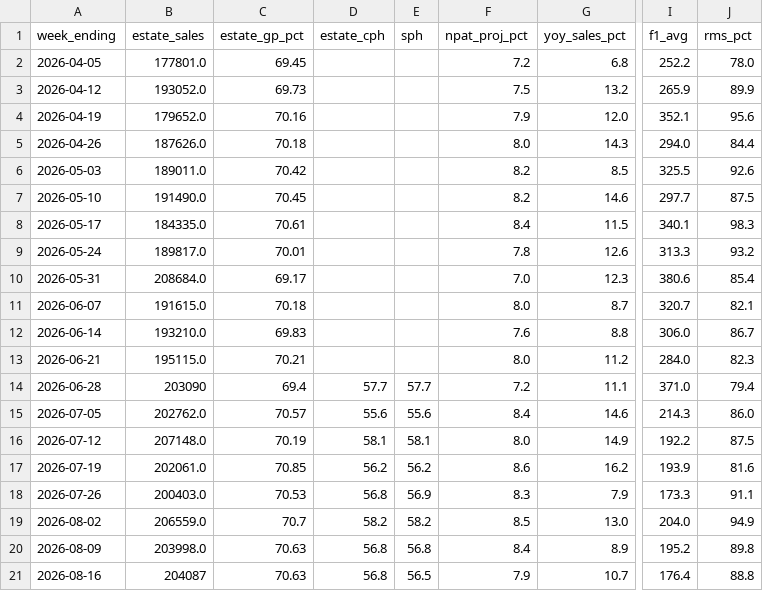
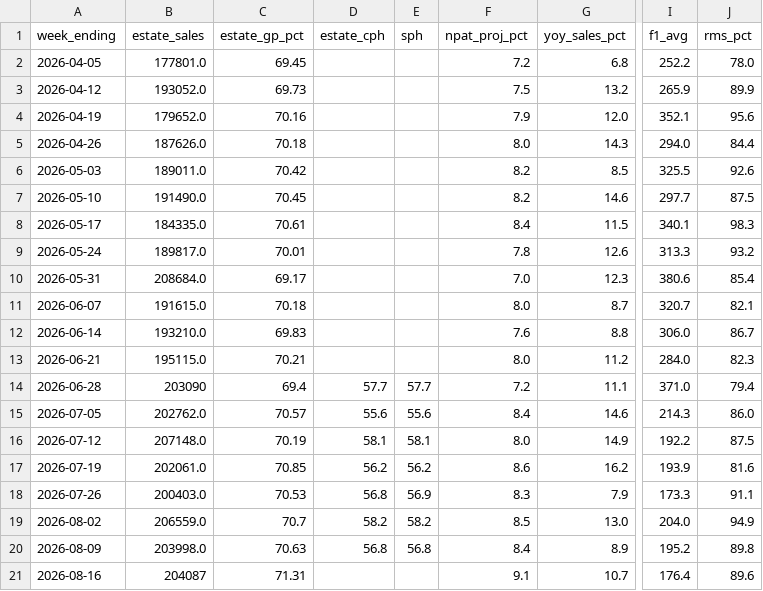
Before and after one commit to Fontana1974/bewiched-dashboards, a CSV file: weekly_history.csv, drawn as a sheet; only a part is shown, gaps mark what is left out; the diff names each change by its address in the sheet, - before the commit and + after, or states it on an @@ line.

```diff
--- a/weekly_history.csv
+++ b/weekly_history.csv
-C21 (estate_gp_pct): 70.63
+C21 (estate_gp_pct): 71.31
-D21 (estate_cph): 56.8
+D21 (estate_cph): (empty)
-E21 (sph): 56.5
+E21 (sph): (empty)
-F21 (npat_proj_pct): 7.9
+F21 (npat_proj_pct): 9.1
-J21 (rms_pct): 88.8
+J21 (rms_pct): 89.6
```
Also changed, not shown: 41 other files.
